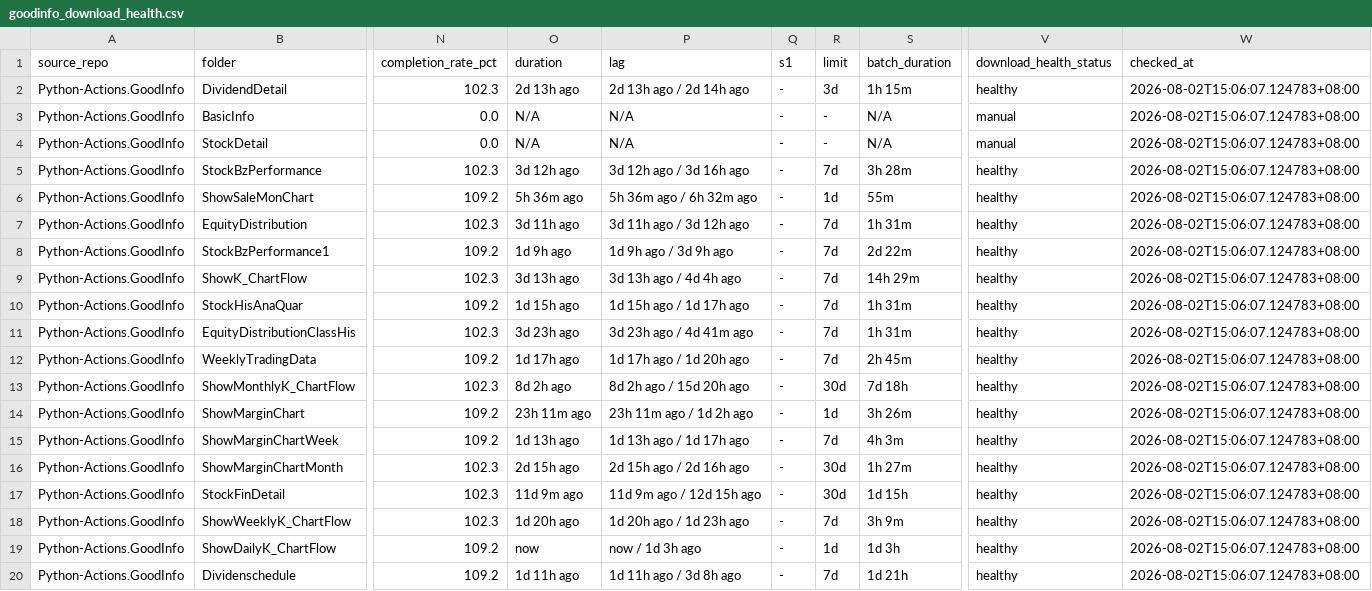
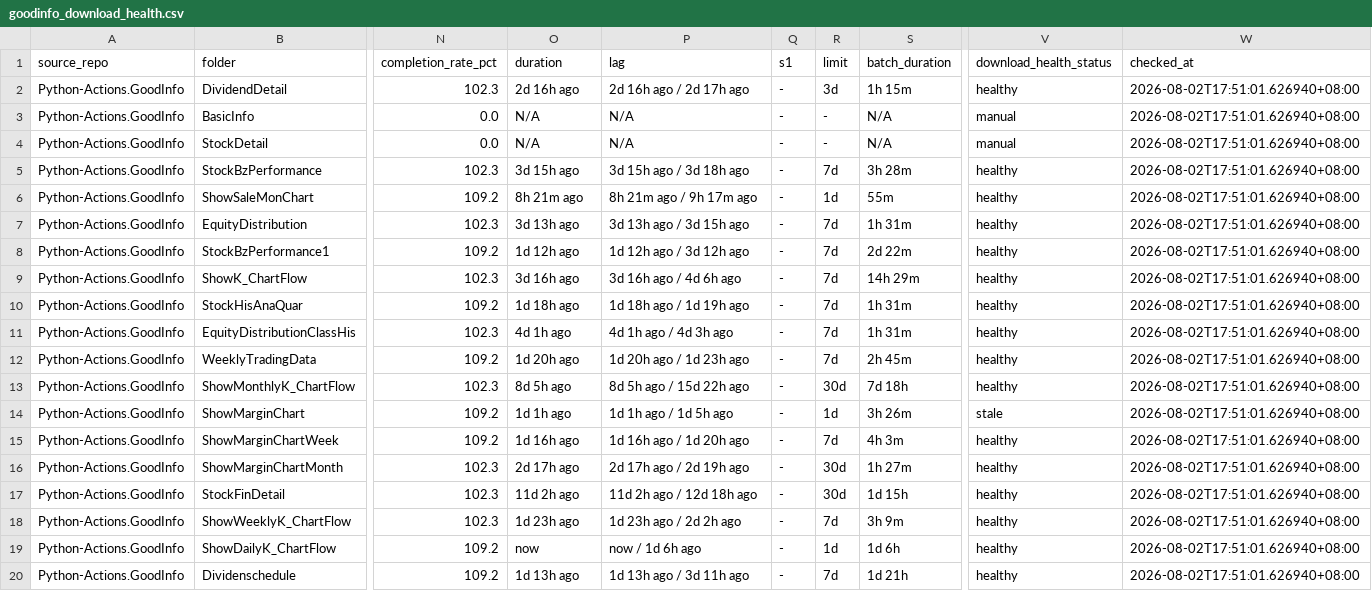
Before and after one commit to wenchiehlee-investment/Python-Actions.GoodInfo, a CSV file: data/upstream/goodinfo_download_health.csv, drawn as a sheet; only a part is shown, gaps mark what is left out; the diff names each change by its address in the sheet, - before the commit and + after, or states it on an @@ line.

Commit message:
🔄 synced file(s) with wenchiehlee-investment/Python-Actions.GoodInfo

```diff
--- a/data/upstream/goodinfo_download_health.csv
+++ b/data/upstream/goodinfo_download_health.csv
-O2 (duration): 2d 13h ago
+O2 (duration): 2d 16h ago
-P2 (lag): 2d 13h ago / 2d 14h ago
+P2 (lag): 2d 16h ago / 2d 17h ago
-W2:W20 (checked_at): 2026-08-02T15:06:07.124783+08:00
+W2:W20 (checked_at): 2026-08-02T17:51:01.626940+08:00
-O5 (duration): 3d 12h ago
+O5 (duration): 3d 15h ago
-P5 (lag): 3d 12h ago / 3d 16h ago
+P5 (lag): 3d 15h ago / 3d 18h ago
-O6 (duration): 5h 36m ago
+O6 (duration): 8h 21m ago
-P6 (lag): 5h 36m ago / 6h 32m ago
+P6 (lag): 8h 21m ago / 9h 17m ago
-O7 (duration): 3d 11h ago
+O7 (duration): 3d 13h ago
-P7 (lag): 3d 11h ago / 3d 12h ago
+P7 (lag): 3d 13h ago / 3d 15h ago
-O8 (duration): 1d 9h ago
+O8 (duration): 1d 12h ago
-P8 (lag): 1d 9h ago / 3d 9h ago
+P8 (lag): 1d 12h ago / 3d 12h ago
-O9 (duration): 3d 13h ago
+O9 (duration): 3d 16h ago
-P9 (lag): 3d 13h ago / 4d 4h ago
+P9 (lag): 3d 16h ago / 4d 6h ago
-O10 (duration): 1d 15h ago
+O10 (duration): 1d 18h ago
-P10 (lag): 1d 15h ago / 1d 17h ago
+P10 (lag): 1d 18h ago / 1d 19h ago
-O11 (duration): 3d 23h ago
+O11 (duration): 4d 1h ago
-P11 (lag): 3d 23h ago / 4d 41m ago
+P11 (lag): 4d 1h ago / 4d 3h ago
-O12 (duration): 1d 17h ago
+O12 (duration): 1d 20h ago
-P12 (lag): 1d 17h ago / 1d 20h ago
+P12 (lag): 1d 20h ago / 1d 23h ago
-O13 (duration): 8d 2h ago
+O13 (duration): 8d 5h ago
-P13 (lag): 8d 2h ago / 15d 20h ago
+P13 (lag): 8d 5h ago / 15d 22h ago
-O14 (duration): 23h 11m ago
+O14 (duration): 1d 1h ago
-P14 (lag): 23h 11m ago / 1d 2h ago
+P14 (lag): 1d 1h ago / 1d 5h ago
-V14 (download_health_status): healthy
+V14 (download_health_status): stale
-O15 (duration): 1d 13h ago
+O15 (duration): 1d 16h ago
-P15 (lag): 1d 13h ago / 1d 17h ago
+P15 (lag): 1d 16h ago / 1d 20h ago
-O16 (duration): 2d 15h ago
+O16 (duration): 2d 17h ago
-P16 (lag): 2d 15h ago / 2d 16h ago
+P16 (lag): 2d 17h ago / 2d 19h ago
-O17 (duration): 11d 9m ago
+O17 (duration): 11d 2h ago
-P17 (lag): 11d 9m ago / 12d 15h ago
+P17 (lag): 11d 2h ago / 12d 18h ago
-O18 (duration): 1d 20h ago
+O18 (duration): 1d 23h ago
-P18 (lag): 1d 20h ago / 1d 23h ago
+P18 (lag): 1d 23h ago / 2d 2h ago
-P19 (lag): now / 1d 3h ago
+P19 (lag): now / 1d 6h ago
-S19 (batch_duration): 1d 3h
+S19 (batch_duration): 1d 6h
-O20 (duration): 1d 11h ago
+O20 (duration): 1d 13h ago
-P20 (lag): 1d 11h ago / 3d 8h ago
+P20 (lag): 1d 13h ago / 3d 11h ago
```
